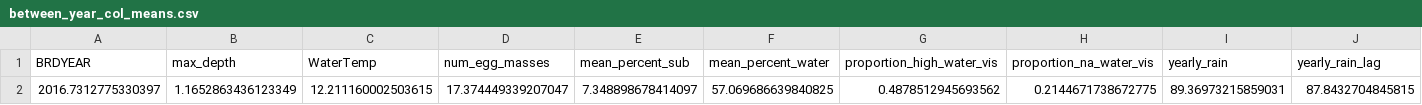
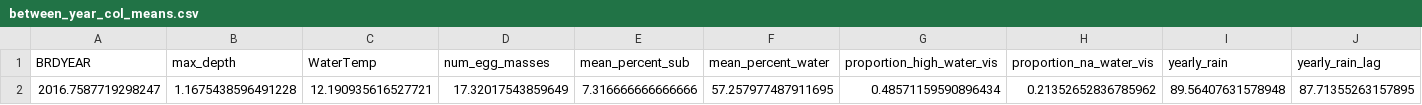
Before and after one commit to bbecker1000/CRLF2, a CSV file: data/between_year_col_means.csv, drawn as a sheet; only a part is shown; removed rows and columns are numbered as before the commit, all else as after; rows hold the shown columns only; the diff names each change by its address in the sheet, - before the commit and + after, or states it on an @@ line.

```diff
--- a/data/between_year_col_means.csv
+++ b/data/between_year_col_means.csv
-row 2: 2016.7312775330397 | 1.1652863436123349 | 12.211160002503615 | 17.374449339207047 | 7.348898678414097 | 57.069686639840825 | 0.4878512945693562 | 0.2144671738672775 | 89.36973215859031 | 87.8432704845815
+row 2: 2016.7587719298247 | 1.1675438596491228 | 12.190935616527721 | 17.32017543859649 | 7.316666666666666 | 57.257977487911695 | 0.48571159590896434 | 0.21352652836785962 | 89.56407631578948 | 87.71355263157895
```
Also changed, not shown: data/between_year_col_sd.csv, data/between_year_data.csv, 3 other files.
